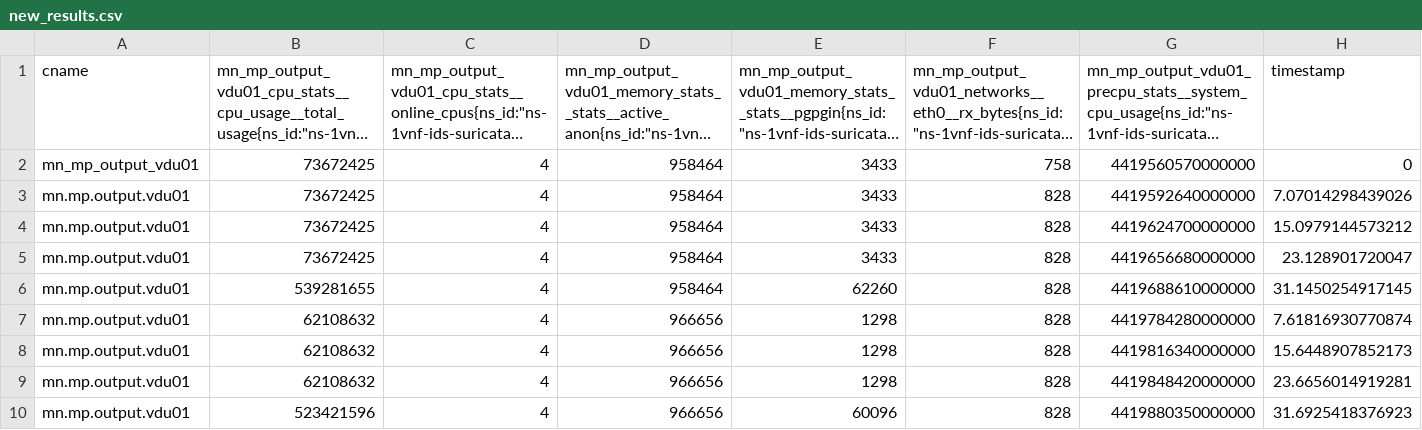
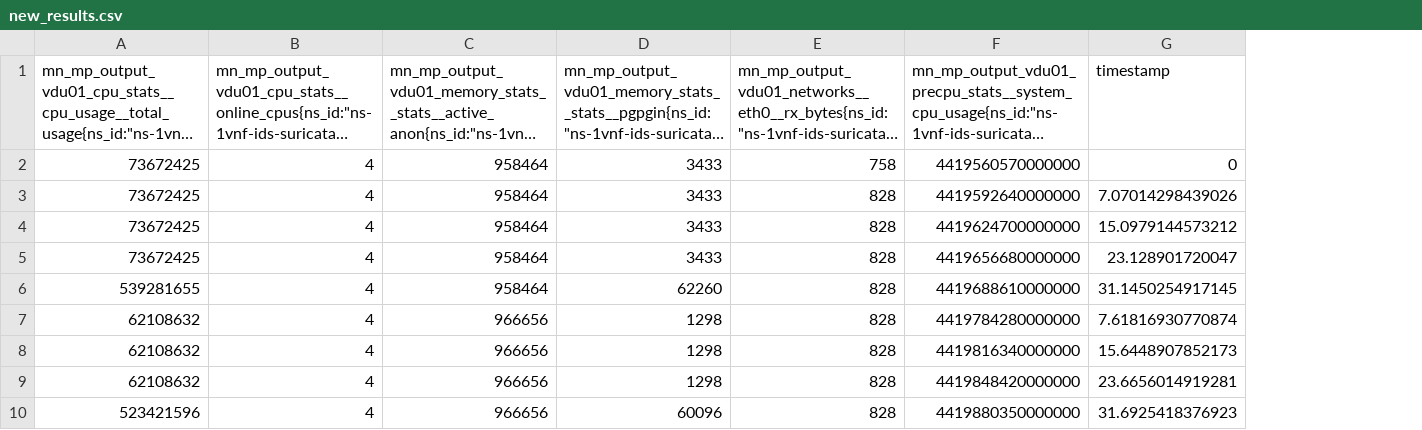
Before and after one commit to sonata-nfv/tng-analytics-engine, a CSV file: files/new_results.csv, drawn as a sheet; long unchanged cells end in …; the diff names each change by its address in the sheet, - before the commit and + after, or states it on an @@ line.

Commit message:
add files folder

```diff
--- a/files/new_results.csv
+++ b/files/new_results.csv
-column A (cname), rows 2-10: mn_mp_output_vdu01 | mn.mp.output.vdu01 | mn.mp.output.vdu01 | mn.mp.output.vdu01 | mn.mp.output.vdu01 | mn.mp.output.vdu01 | mn.mp.output.vdu01 | mn.mp.output.vdu01 | mn.mp.output.vdu01
```
